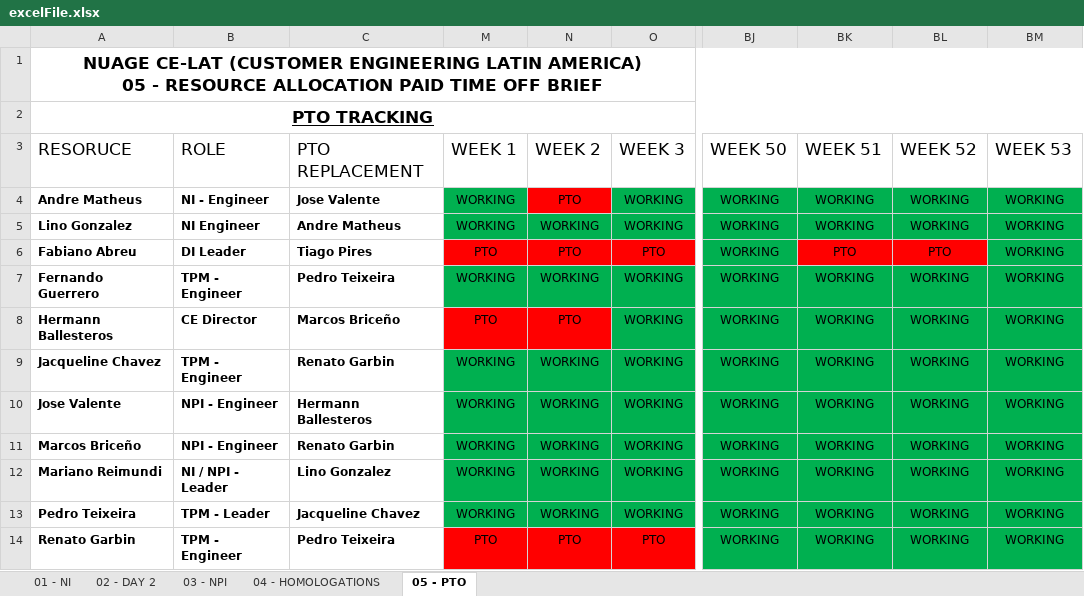
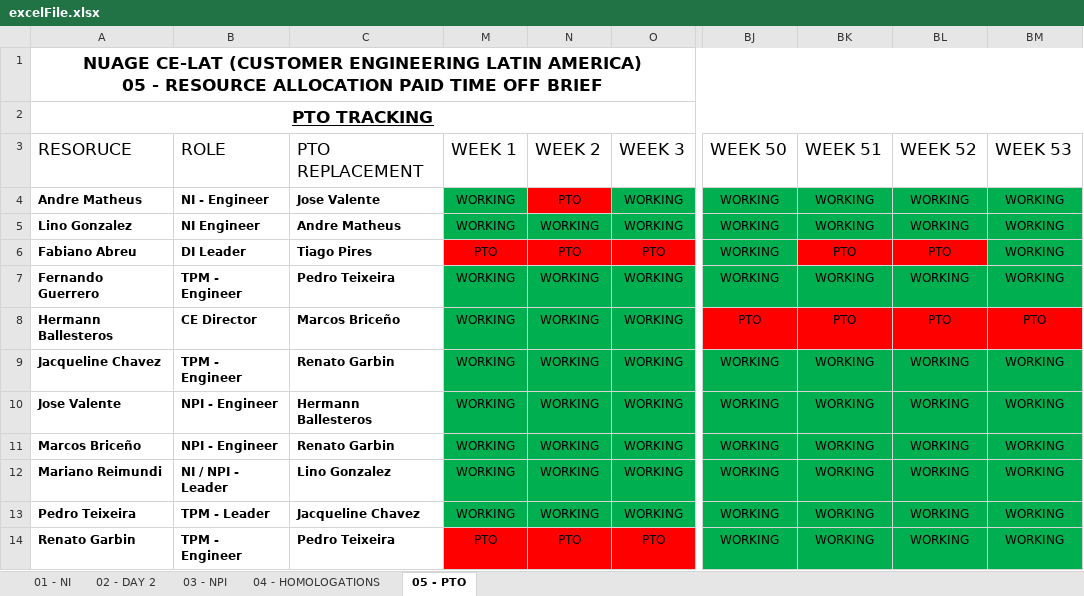
Before and after one commit to ElTijuano/WeeklyStatusGenerator-Web, an Excel workbook: uploads/excelFile.xlsx, sheet 05 - PTO, drawn as a sheet; only a part is shown, gaps mark what is left out; values as stored, in another font and other column widths than the file's, no borders; charts and pictures and table styles not drawn; the diff names each change by its address in the sheet, - before the commit and + after, or states it on an @@ line.

```diff
--- a/uploads/excelFile.xlsx (sheet 05 - PTO)
+++ b/uploads/excelFile.xlsx (sheet 05 - PTO)
-M8 (WEEK 1): PTO
+M8 (WEEK 1): WORKING
-M8:N8 fill: #FF0000
+M8:N8 fill: #00B050
-N8 (WEEK 2): PTO
+N8 (WEEK 2): WORKING
-BJ8 (WEEK 50): WORKING
+BJ8 (WEEK 50): PTO
-BJ8:BM8 fill: #00B050
+BJ8:BM8 fill: #FF0000
-BK8 (WEEK 51): WORKING
+BK8 (WEEK 51): PTO
-BL8 (WEEK 52): WORKING
+BL8 (WEEK 52): PTO
-BM8 (WEEK 53): WORKING
+BM8 (WEEK 53): PTO
```
Also changed, not shown: sheet 01 - NI, sheet 03 - NPI, sheet 02 - DAY 2, sheet 04 - HOMOLOGATIONS, hidden cells, 4 other files.
